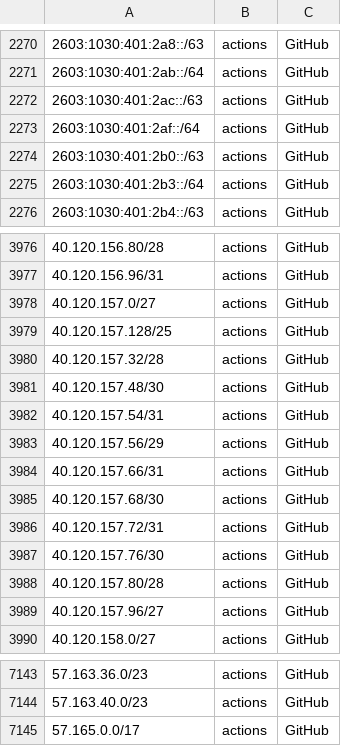
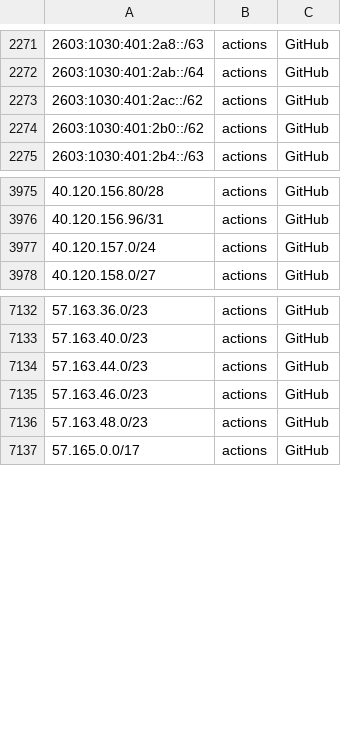
Before and after one commit to KustoKing/known-ip-addresses, a CSV file: cloud-ip-ranges/github-service-tags.csv, drawn as a sheet; only a part is shown, gaps mark what is left out; the diff covers the shown part only.

```diff
--- a/cloud-ip-ranges/github-service-tags.csv
+++ b/cloud-ip-ranges/github-service-tags.csv
@@ -2271,6 +2272,4 @@
 "2603:1030:401:2ab::/64","actions","GitHub"
-"2603:1030:401:2ac::/63","actions","GitHub"
-"2603:1030:401:2af::/64","actions","GitHub"
-"2603:1030:401:2b0::/63","actions","GitHub"
-"2603:1030:401:2b3::/64","actions","GitHub"
+"2603:1030:401:2ac::/62","actions","GitHub"
+"2603:1030:401:2b0::/62","actions","GitHub"
 "2603:1030:401:2b4::/63","actions","GitHub"
@@ -3977,14 +3976,3 @@
 "40.120.156.96/31","actions","GitHub"
-"40.120.157.0/27","actions","GitHub"
-"40.120.157.128/25","actions","GitHub"
-"40.120.157.32/28","actions","GitHub"
-"40.120.157.48/30","actions","GitHub"
-"40.120.157.54/31","actions","GitHub"
-"40.120.157.56/29","actions","GitHub"
-"40.120.157.66/31","actions","GitHub"
-"40.120.157.68/30","actions","GitHub"
-"40.120.157.72/31","actions","GitHub"
-"40.120.157.76/30","actions","GitHub"
-"40.120.157.80/28","actions","GitHub"
-"40.120.157.96/27","actions","GitHub"
+"40.120.157.0/24","actions","GitHub"
 "40.120.158.0/27","actions","GitHub"
@@ -7144,2 +7133,5 @@
 "57.163.40.0/23","actions","GitHub"
+"57.163.44.0/23","actions","GitHub"
+"57.163.46.0/23","actions","GitHub"
+"57.163.48.0/23","actions","GitHub"
 "57.165.0.0/17","actions","GitHub"
```
Also changed, not shown: 3 added rows and 1 edited cell elsewhere in this file.
